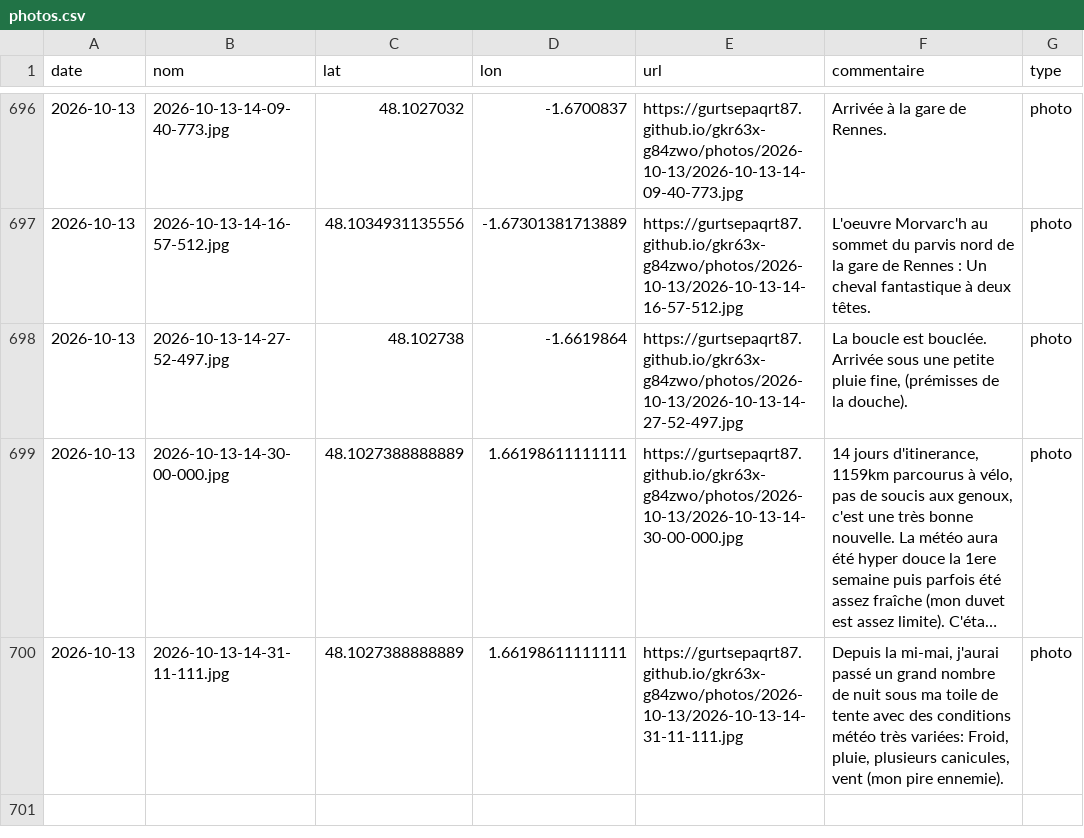
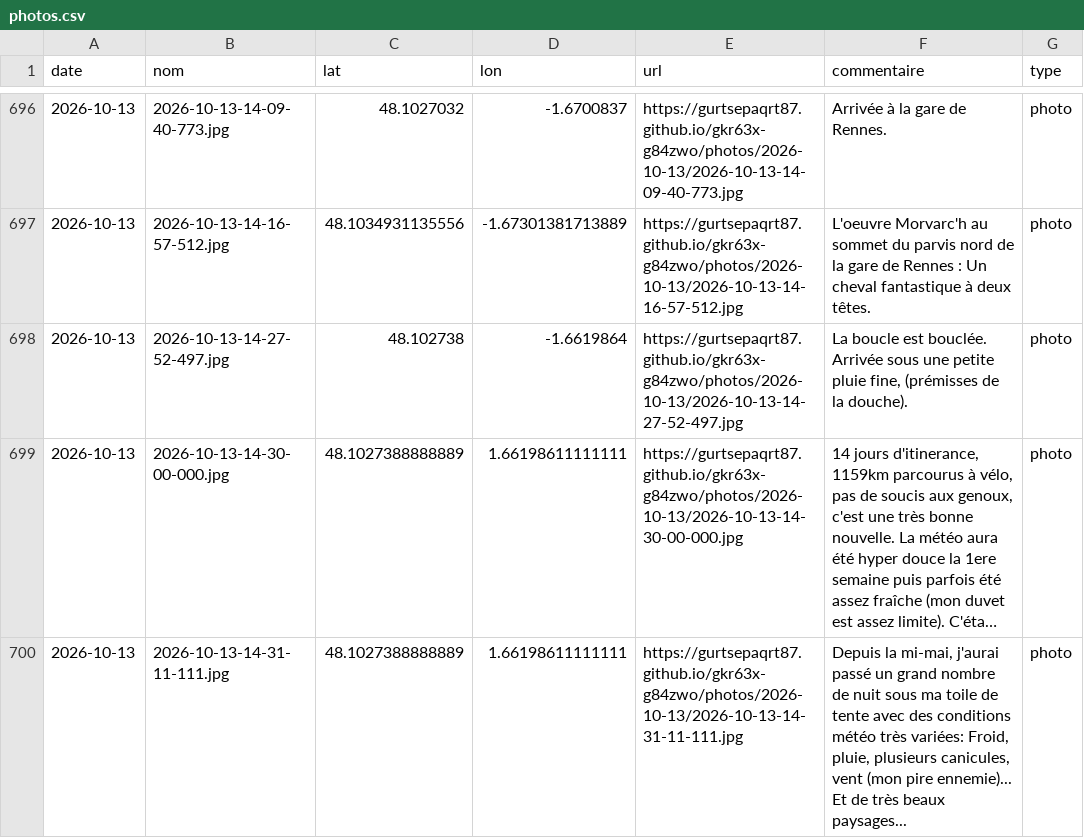
Before and after one commit to gurtsepaqrt87/bivouac, a CSV file: photos.csv, drawn as a sheet; only a part is shown, gaps mark what is left out; long unchanged cells end in …; the diff names each change by its address in the sheet, - before the commit and + after, or states it on an @@ line.

Commit message:
commentaire 2026-10-13-14-31-11-111 (2026-10-13)

```diff
--- a/photos.csv
+++ b/photos.csv
-F700 (commentaire): …(mon pire ennemie).
+F700 (commentaire): …(mon pire ennemie)... Et de très beaux paysages...
```
